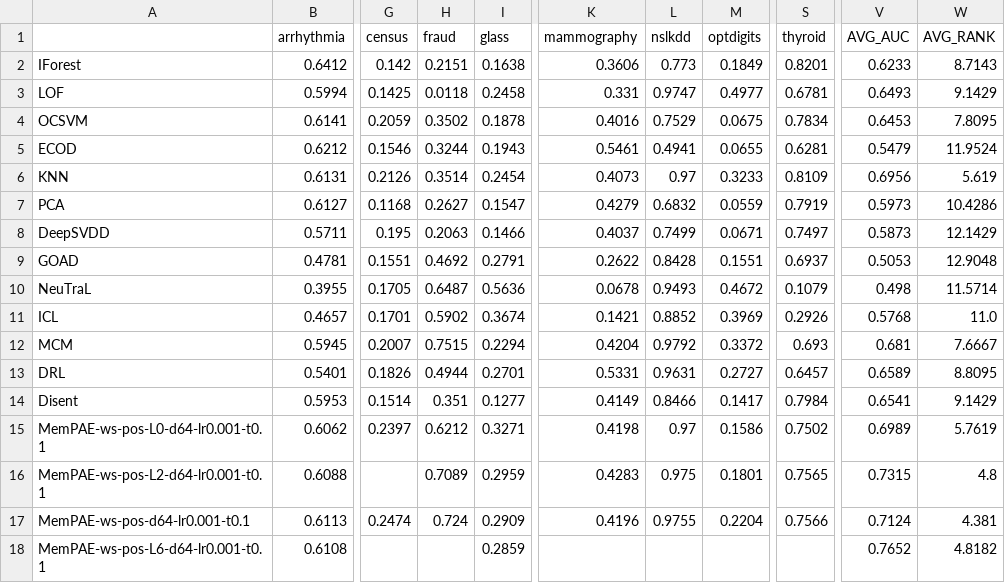
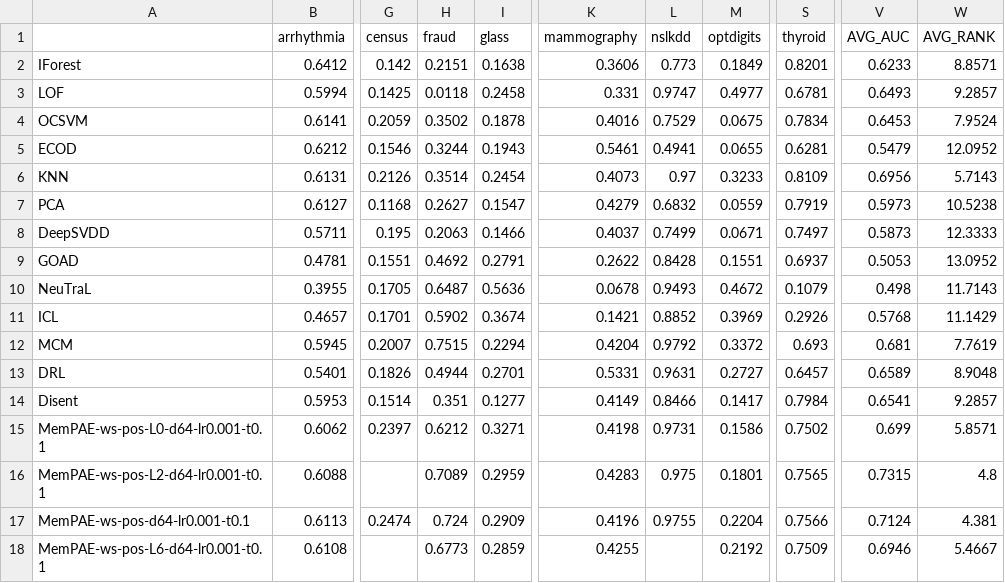
Before and after one commit to Cheol-Will/perceiver-ad, a CSV file: metrics/ratio_1.0_AUCPR.csv, drawn as a sheet; only a part is shown, gaps mark what is left out; the diff names each change by its address in the sheet, - before the commit and + after, or states it on an @@ line.

```diff
--- a/metrics/ratio_1.0_AUCPR.csv
+++ b/metrics/ratio_1.0_AUCPR.csv
-W2 (AVG_RANK): 8.7143
+W2 (AVG_RANK): 8.8571
-W3 (AVG_RANK): 9.1429
+W3 (AVG_RANK): 9.2857
-W4 (AVG_RANK): 7.8095
+W4 (AVG_RANK): 7.9524
-W5 (AVG_RANK): 11.9524
+W5 (AVG_RANK): 12.0952
-W6 (AVG_RANK): 5.619
+W6 (AVG_RANK): 5.7143
-W7 (AVG_RANK): 10.4286
+W7 (AVG_RANK): 10.5238
-W8 (AVG_RANK): 12.1429
+W8 (AVG_RANK): 12.3333
-W9 (AVG_RANK): 12.9048
+W9 (AVG_RANK): 13.0952
-W10 (AVG_RANK): 11.5714
+W10 (AVG_RANK): 11.7143
-W11 (AVG_RANK): 11.0
+W11 (AVG_RANK): 11.1429
-W12 (AVG_RANK): 7.6667
+W12 (AVG_RANK): 7.7619
-W13 (AVG_RANK): 8.8095
+W13 (AVG_RANK): 8.9048
-W14 (AVG_RANK): 9.1429
+W14 (AVG_RANK): 9.2857
-L15 (nslkdd): 0.97
+L15 (nslkdd): 0.9731
-V15 (AVG_AUC): 0.6989
+V15 (AVG_AUC): 0.699
-W15 (AVG_RANK): 5.7619
+W15 (AVG_RANK): 5.8571
-H18 (fraud): (empty)
+H18 (fraud): 0.6773
-K18 (mammography): (empty)
+K18 (mammography): 0.4255
-M18 (optdigits): (empty)
+M18 (optdigits): 0.2192
-S18 (thyroid): (empty)
+S18 (thyroid): 0.7509
-V18 (AVG_AUC): 0.7652
+V18 (AVG_AUC): 0.6946
-W18 (AVG_RANK): 4.8182
+W18 (AVG_RANK): 5.4667
```
Also changed, not shown: metrics/ratio_1.0_AUCPR_T.csv, metrics/ratio_1.0_AUCROC.csv, 4 other files.
